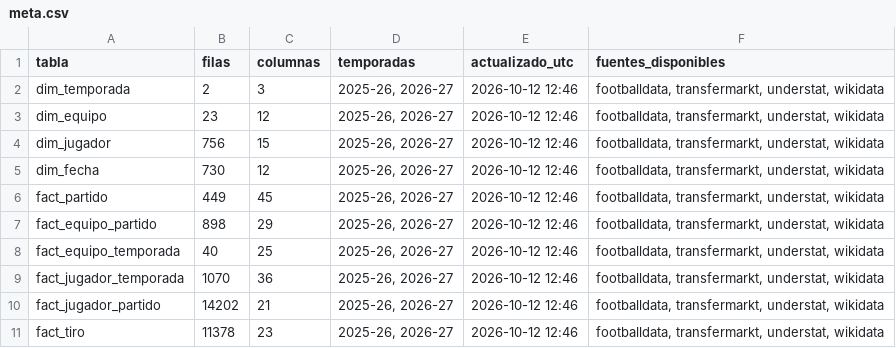
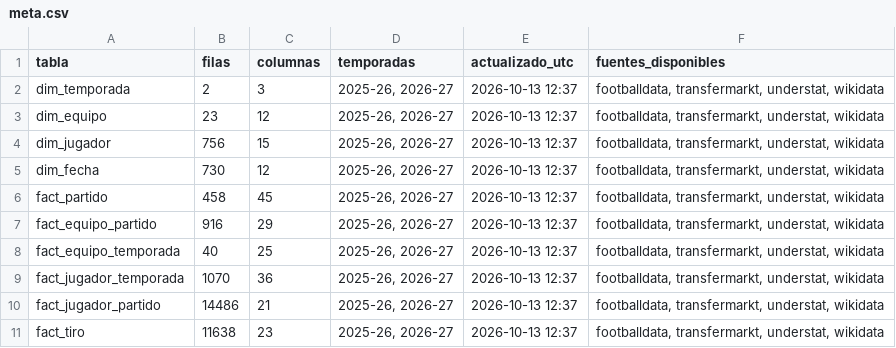
Before and after one commit to andonirdguez/laliga-dashboard, a CSV file: data/gold/meta.csv, drawn as a sheet.

```diff
--- a/data/gold/meta.csv
+++ b/data/gold/meta.csv
@@ -1,11 +1,11 @@
 tabla,filas,columnas,temporadas,actualizado_utc,fuentes_disponibles
-dim_temporada,2,3,"2025-26, 2026-27",2026-10-12 12:46,"footballdata, transfermarkt, understat, wikidata"
-dim_equipo,23,12,"2025-26, 2026-27",2026-10-12 12:46,"footballdata, transfermarkt, understat, wikidata"
-dim_jugador,756,15,"2025-26, 2026-27",2026-10-12 12:46,"footballdata, transfermarkt, understat, wikidata"
-dim_fecha,730,12,"2025-26, 2026-27",2026-10-12 12:46,"footballdata, transfermarkt, understat, wikidata"
-fact_partido,449,45,"2025-26, 2026-27",2026-10-12 12:46,"footballdata, transfermarkt, understat, wikidata"
-fact_equipo_partido,898,29,"2025-26, 2026-27",2026-10-12 12:46,"footballdata, transfermarkt, understat, wikidata"
-fact_equipo_temporada,40,25,"2025-26, 2026-27",2026-10-12 12:46,"footballdata, transfermarkt, understat, wikidata"
-fact_jugador_temporada,1070,36,"2025-26, 2026-27",2026-10-12 12:46,"footballdata, transfermarkt, understat, wikidata"
-fact_jugador_partido,14202,21,"2025-26, 2026-27",2026-10-12 12:46,"footballdata, transfermarkt, understat, wikidata"
-fact_tiro,11378,23,"2025-26, 2026-27",2026-10-12 12:46,"footballdata, transfermarkt, understat, wikidata"
+dim_temporada,2,3,"2025-26, 2026-27",2026-10-13 12:37,"footballdata, transfermarkt, understat, wikidata"
+dim_equipo,23,12,"2025-26, 2026-27",2026-10-13 12:37,"footballdata, transfermarkt, understat, wikidata"
+dim_jugador,756,15,"2025-26, 2026-27",2026-10-13 12:37,"footballdata, transfermarkt, understat, wikidata"
+dim_fecha,730,12,"2025-26, 2026-27",2026-10-13 12:37,"footballdata, transfermarkt, understat, wikidata"
+fact_partido,458,45,"2025-26, 2026-27",2026-10-13 12:37,"footballdata, transfermarkt, understat, wikidata"
+fact_equipo_partido,916,29,"2025-26, 2026-27",2026-10-13 12:37,"footballdata, transfermarkt, understat, wikidata"
+fact_equipo_temporada,40,25,"2025-26, 2026-27",2026-10-13 12:37,"footballdata, transfermarkt, understat, wikidata"
+fact_jugador_temporada,1070,36,"2025-26, 2026-27",2026-10-13 12:37,"footballdata, transfermarkt, understat, wikidata"
+fact_jugador_partido,14486,21,"2025-26, 2026-27",2026-10-13 12:37,"footballdata, transfermarkt, understat, wikidata"
+fact_tiro,11638,23,"2025-26, 2026-27",2026-10-13 12:37,"footballdata, transfermarkt, understat, wikidata"
```
Also changed, not shown: data/gold/dim_jugador.csv, data/gold/fact_equipo_partido.csv, 5 other files.
